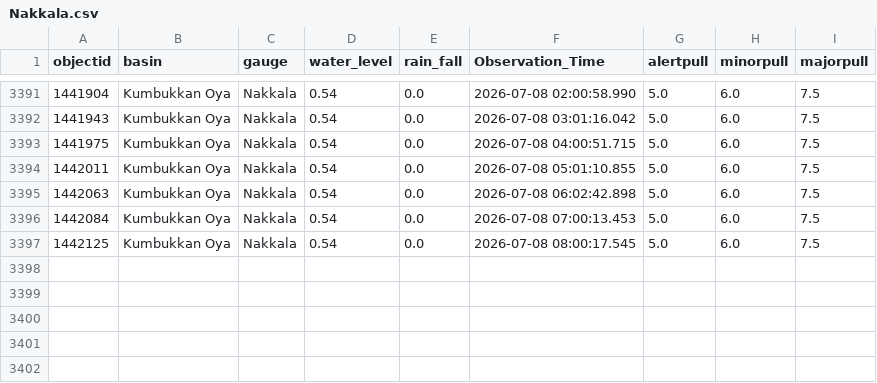
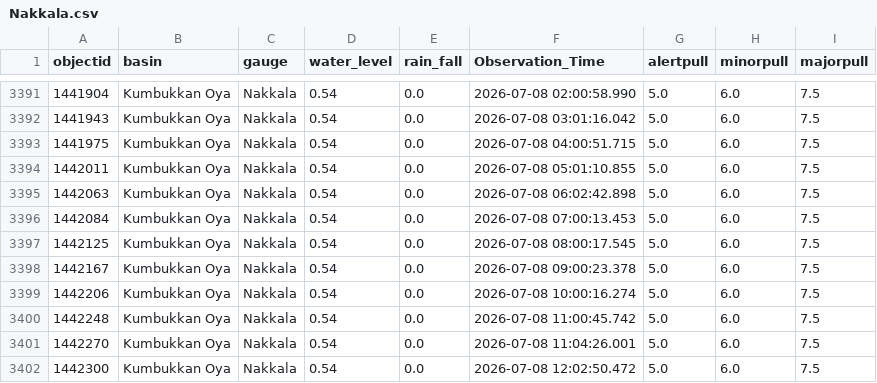
Before and after one commit to hhumal/Irrigation-Dept-Manual-River-Gauge-Readings, a CSV file: Station_Rainfall_CSVs/Nakkala.csv, drawn as a sheet; only a part is shown, gaps mark what is left out; the diff names each change by its address in the sheet, - before the commit and + after, or states it on an @@ line.

```diff
--- a/Station_Rainfall_CSVs/Nakkala.csv
+++ b/Station_Rainfall_CSVs/Nakkala.csv
+row 3398: 1442167 | Kumbukkan Oya | Nakkala | 0.54 | 0.0 | 2026-07-08 09:00:23.378 | 5.0 | 6.0 | 7.5
+row 3399: 1442206 | Kumbukkan Oya | Nakkala | 0.54 | 0.0 | 2026-07-08 10:00:16.274 | 5.0 | 6.0 | 7.5
+row 3400: 1442248 | Kumbukkan Oya | Nakkala | 0.54 | 0.0 | 2026-07-08 11:00:45.742 | 5.0 | 6.0 | 7.5
+row 3401: 1442270 | Kumbukkan Oya | Nakkala | 0.54 | 0.0 | 2026-07-08 11:04:26.001 | 5.0 | 6.0 | 7.5
+row 3402: 1442300 | Kumbukkan Oya | Nakkala | 0.54 | 0.0 | 2026-07-08 12:02:50.472 | 5.0 | 6.0 | 7.5
```
Also changed, not shown: Station_Rainfall_CSVs/Manampitiya.csv, Station_Rainfall_CSVs/Nawalapitiya.csv, 37 other files.
